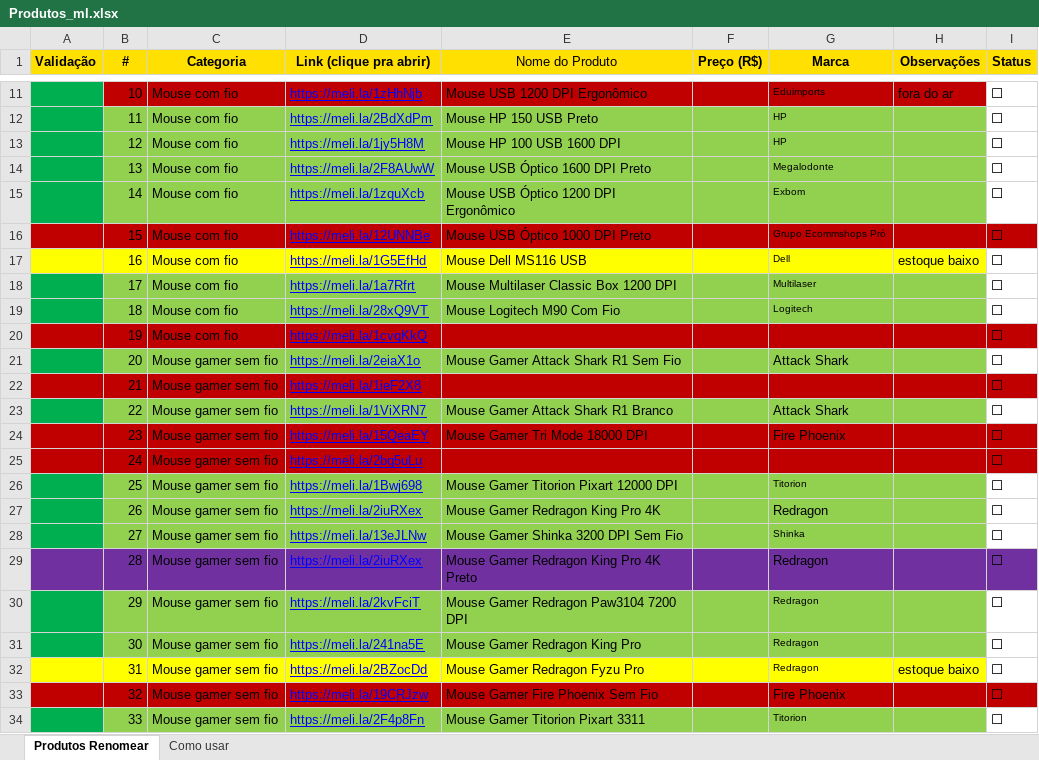
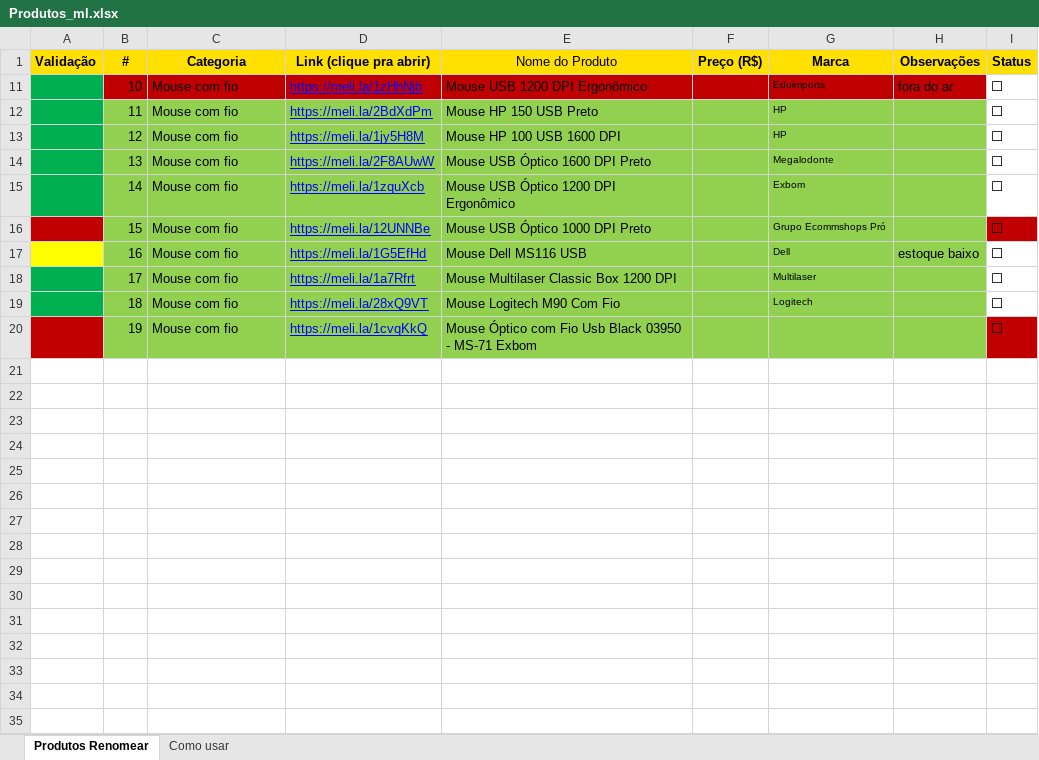
Before and after one commit to pablinpythonzin/ofertastec, an Excel workbook: Produtos_ml.xlsx, sheet Produtos Renomear, drawn as a sheet; only a part is shown, gaps mark what is left out; values as stored, in another font and other column widths than the file's, no borders; the diff covers the shown part only; the diff names each change by its address in the sheet, - before the commit and + after, or states it on an @@ line.

Commit message:
colocando 2 produtos: mouse com fio e cabo USB

```diff
--- a/Produtos_ml.xlsx (sheet Produtos Renomear)
+++ b/Produtos_ml.xlsx (sheet Produtos Renomear)
-B16:H16 fill: #C00000
+B16:H16 fill: #92D050
-B17:H17 fill: #FFFF00
+B17:H17 fill: #92D050
-B20:H20 fill: #C00000
+B20:H20 fill: #92D050
-E20 (Nome do Produto): (empty)
+E20 (Nome do Produto): Mouse Óptico com Fio Usb Black 03950 - MS-71 Exbom
@@ row 21 hidden:  | 20 | Mouse gamer sem fio | https://meli.la/2eiaX1o | Mouse Gamer Attack Shark R1 Sem Fio |  | Attack Shark |  | ⬜ @@
@@ row 22 hidden:  | 21 | Mouse gamer sem fio | https://meli.la/1ieF2X8 |  |  |  |  | ⬜ @@
@@ row 23 hidden:  | 22 | Mouse gamer sem fio | https://meli.la/1ViXRN7 | Mouse Gamer Attack Shark R1 Branco |  | Attack Shark |  | ⬜ @@
@@ row 24 hidden:  | 23 | Mouse gamer sem fio | https://meli.la/15QeaEY | Mouse Gamer Tri Mode 18000 DPI |  | Fire Phoenix |  | ⬜ @@
@@ row 25 hidden:  | 24 | Mouse gamer sem fio | https://meli.la/2bq5uLu |  |  |  |  | ⬜ @@
@@ row 26 hidden:  | 25 | Mouse gamer sem fio | https://meli.la/1Bwj698 | Mouse Gamer Titorion Pixart 12000 DPI |  | Titorion |  | ⬜ @@
@@ row 27 hidden:  | 26 | Mouse gamer sem fio | https://meli.la/2iuRXex | Mouse Gamer Redragon King Pro 4K |  | Redragon |  | ⬜ @@
@@ row 28 hidden:  | 27 | Mouse gamer sem fio | https://meli.la/13eJLNw | Mouse Gamer Shinka 3200 DPI Sem Fio |  | Shinka |  | ⬜ @@
@@ row 29 hidden:  | 28 | Mouse gamer sem fio | https://meli.la/2iuRXex | Mouse Gamer Redragon King Pro 4K Preto |  | Redragon |  | ⬜ @@
@@ row 30 hidden:  | 29 | Mouse gamer sem fio | https://meli.la/2kvFciT | Mouse Gamer Redragon Paw3104 7200 DPI |  | Redragon |  | ⬜ @@
@@ row 31 hidden:  | 30 | Mouse gamer sem fio | https://meli.la/241na5E | Mouse Gamer Redragon King Pro |  | Redragon |  | ⬜ @@
@@ row 32 hidden:  | 31 | Mouse gamer sem fio | https://meli.la/2BZocDd | Mouse Gamer Redragon Fyzu Pro |  | Redragon | estoque baixo | ⬜ @@
@@ row 33 hidden:  | 32 | Mouse gamer sem fio | https://meli.la/19CRJzw | Mouse Gamer Fire Phoenix Sem Fio |  | Fire Phoenix |  | ⬜ @@
@@ row 34 hidden:  | 33 | Mouse gamer sem fio | https://meli.la/2F4p8Fn | Mouse Gamer Titorion Pixart 3311 |  | Titorion |  | ⬜ @@
```
Also changed, not shown: 228 hidden or unhidden rows elsewhere in this sheet, 30 other files.
